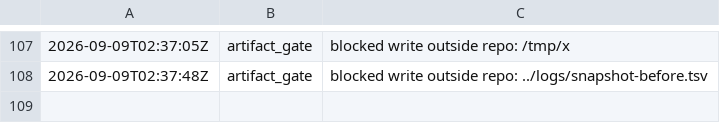
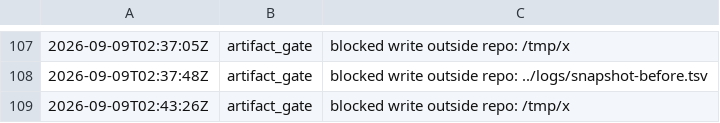
Before and after one commit to kblabsths/KPop-Social-Admin, a TSV file: agenticflow/tracker/gate_fires.tsv, drawn as a sheet; only a part is shown, gaps mark what is left out.

```diff
--- a/agenticflow/tracker/gate_fires.tsv
+++ b/agenticflow/tracker/gate_fires.tsv
@@ -108 +108,2 @@
 2026-09-09T02:37:48Z	artifact_gate	blocked write outside repo: ../logs/snapshot-before.tsv
+2026-09-09T02:43:26Z	artifact_gate	blocked write outside repo: /tmp/x
```
Also changed, not shown: agenticflow/tracker/qa_outcomes.tsv, 3 other files.
